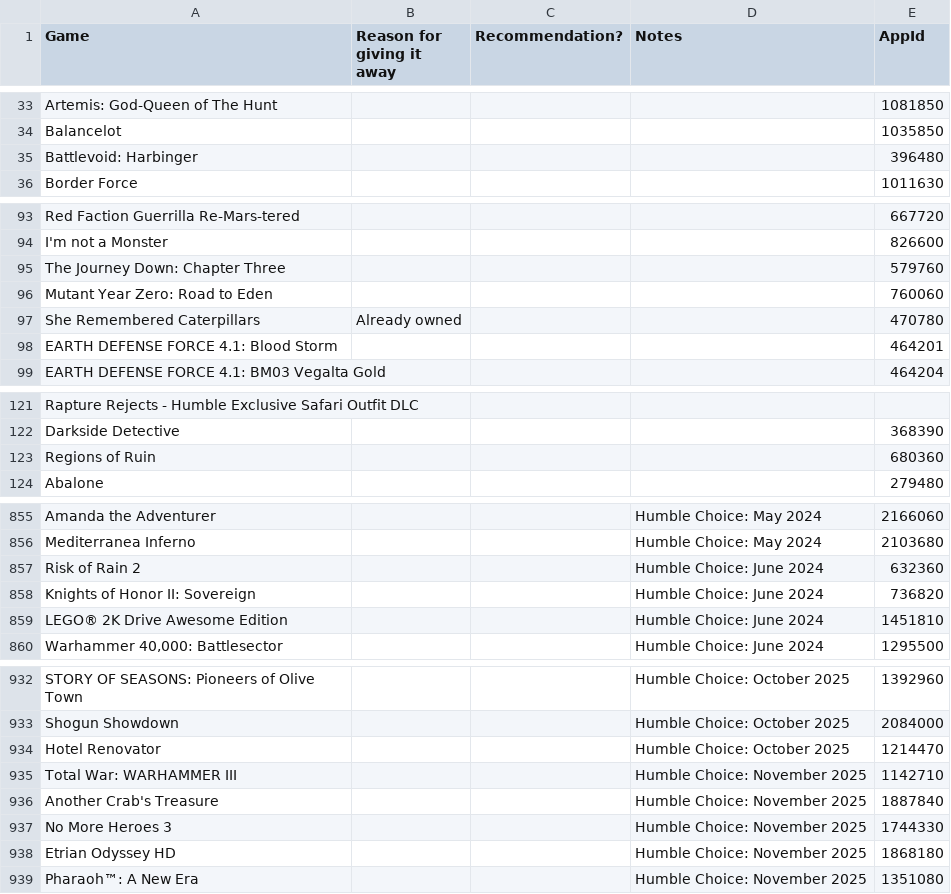
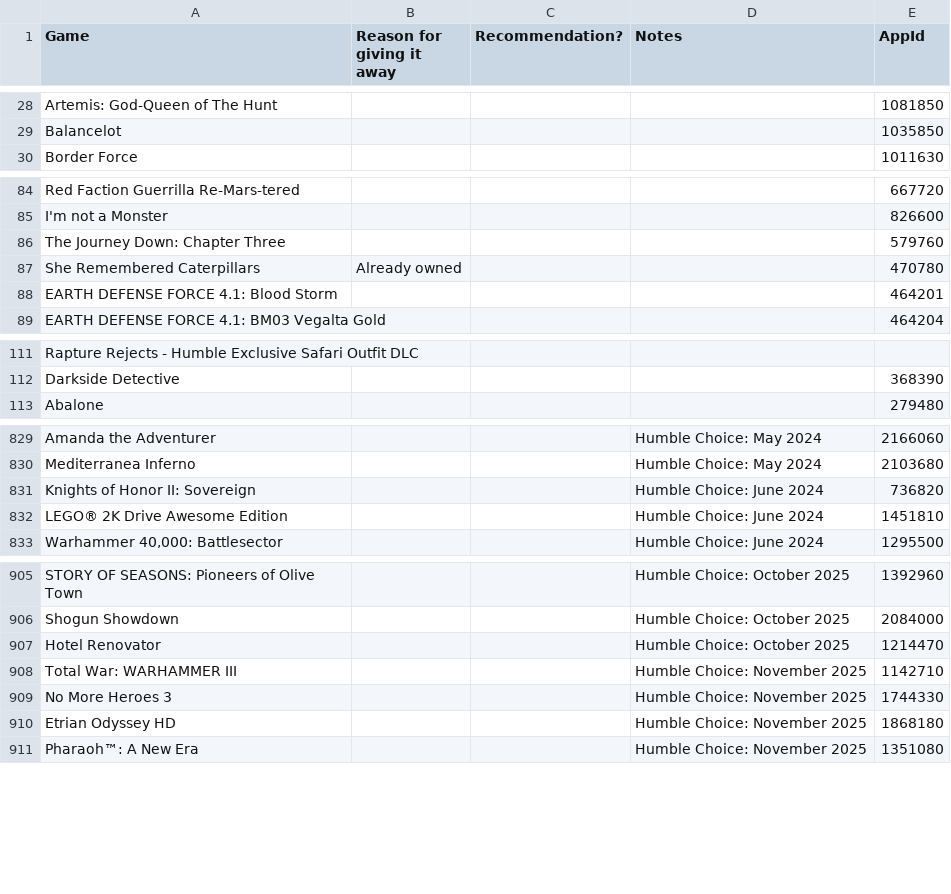
Before and after one commit to nikitaDanilenko/nikitaDanilenko.github.io, a CSV file: games/data.csv, drawn as a sheet; only a part is shown, gaps mark what is left out; the diff covers the shown part only.

```diff
--- a/games/data.csv
+++ b/games/data.csv
@@ -34,3 +29,2 @@ Artemis: God-Queen of The Hunt,,,,1081850
 Balancelot,,,,1035850
-Battlevoid: Harbinger,,,,396480
 Border Force,,,,1011630
@@ -95,3 +86,2 @@ I'm not a Monster,,,,826600
 The Journey Down: Chapter Three,,,,579760
-Mutant Year Zero: Road to Eden,,,,760060
 She Remembered Caterpillars,Already owned,,,470780
@@ -122,3 +112,2 @@ Rapture Rejects - Humble Exclusive Safari Outfit DLC,,,,
 Darkside Detective,,,,368390
-Regions of Ruin,,,,680360
 Abalone,,,,279480
@@ -856,3 +830,2 @@ Amanda the Adventurer,,,Humble Choice: May 2024,2166060
 Mediterranea Inferno,,,Humble Choice: May 2024,2103680
-Risk of Rain 2,,,Humble Choice: June 2024,632360
 Knights of Honor II: Sovereign,,,Humble Choice: June 2024,736820
@@ -935,3 +908,2 @@ Hotel Renovator,,,Humble Choice: October 2025,1214470
 Total War: WARHAMMER III,,,Humble Choice: November 2025,1142710
-Another Crab's Treasure,,,Humble Choice: November 2025,1887840
 No More Heroes 3,,,Humble Choice: November 2025,1744330
```
Also changed, not shown: 23 removed rows elsewhere in this file.
